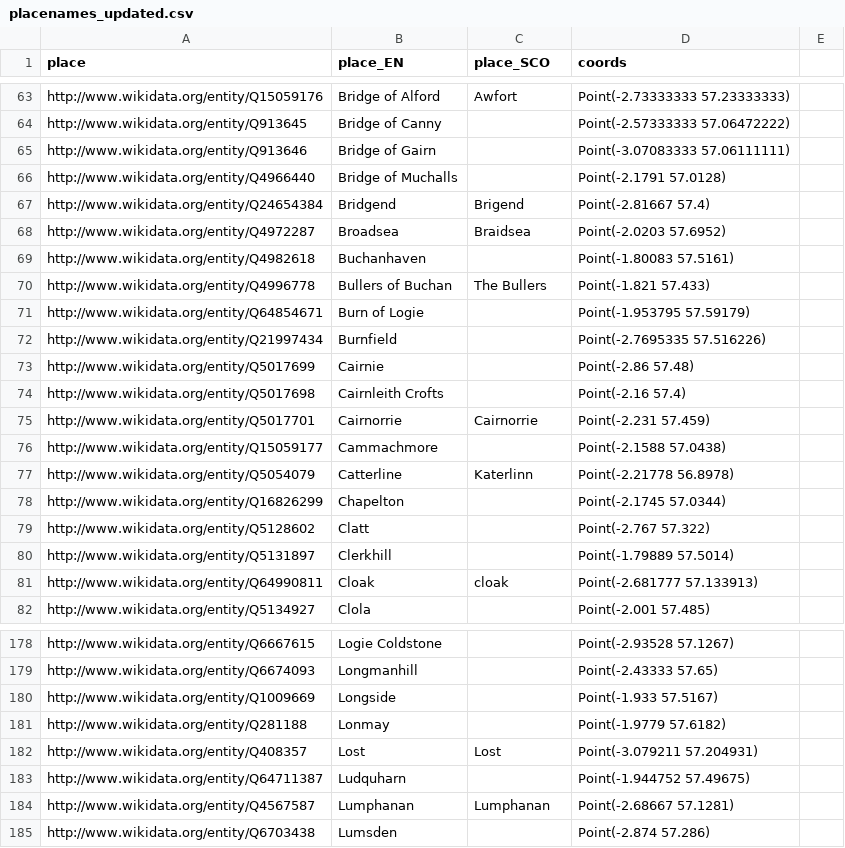
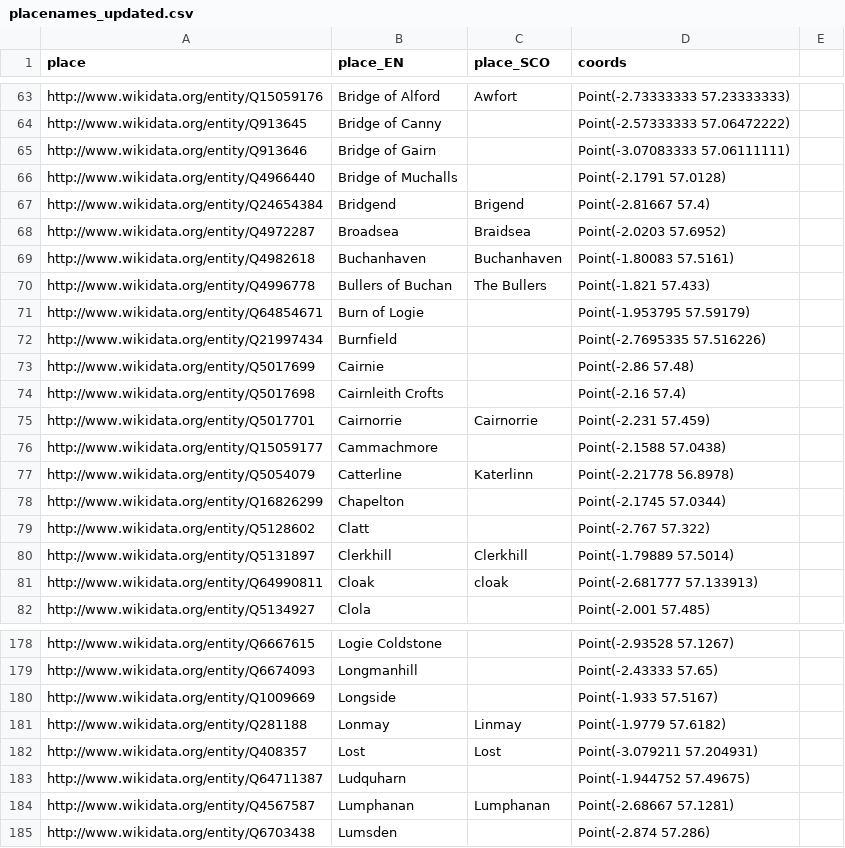
Before and after one commit to CodeTheCity/ctc21-doric-tiles, a CSV file: data/placenames_updated.csv, drawn as a sheet; only a part is shown, gaps mark what is left out.

Commit message:
Update placenames_updated.csv

```diff
--- a/data/placenames_updated.csv
+++ b/data/placenames_updated.csv
@@ -68,3 +68,3 @@ http://www.wikidata.org/entity/Q24654384,Bridgend,Brigend,Point(-2.81667 57.4)
 http://www.wikidata.org/entity/Q4972287,Broadsea,Braidsea,Point(-2.0203 57.6952)
-http://www.wikidata.org/entity/Q4982618,Buchanhaven,,Point(-1.80083 57.5161)
+http://www.wikidata.org/entity/Q4982618,Buchanhaven,Buchanhaven,Point(-1.80083 57.5161)
 http://www.wikidata.org/entity/Q4996778,Bullers of Buchan,The Bullers,Point(-1.821 57.433)
@@ -79,3 +79,3 @@ http://www.wikidata.org/entity/Q16826299,Chapelton,,Point(-2.1745 57.0344)
 http://www.wikidata.org/entity/Q5128602,Clatt,,Point(-2.767 57.322)
-http://www.wikidata.org/entity/Q5131897,Clerkhill,,Point(-1.79889 57.5014)
+http://www.wikidata.org/entity/Q5131897,Clerkhill,Clerkhill,Point(-1.79889 57.5014)
 http://www.wikidata.org/entity/Q64990811,Cloak,cloak,Point(-2.681777 57.133913)
@@ -180,3 +180,3 @@ http://www.wikidata.org/entity/Q6674093,Longmanhill,,Point(-2.43333 57.65)
 http://www.wikidata.org/entity/Q1009669,Longside,,Point(-1.933 57.5167)
-http://www.wikidata.org/entity/Q281188,Lonmay,,Point(-1.9779 57.6182)
+http://www.wikidata.org/entity/Q281188,Lonmay,Linmay,Point(-1.9779 57.6182)
 http://www.wikidata.org/entity/Q408357,Lost,Lost,Point(-3.079211 57.204931)
```
